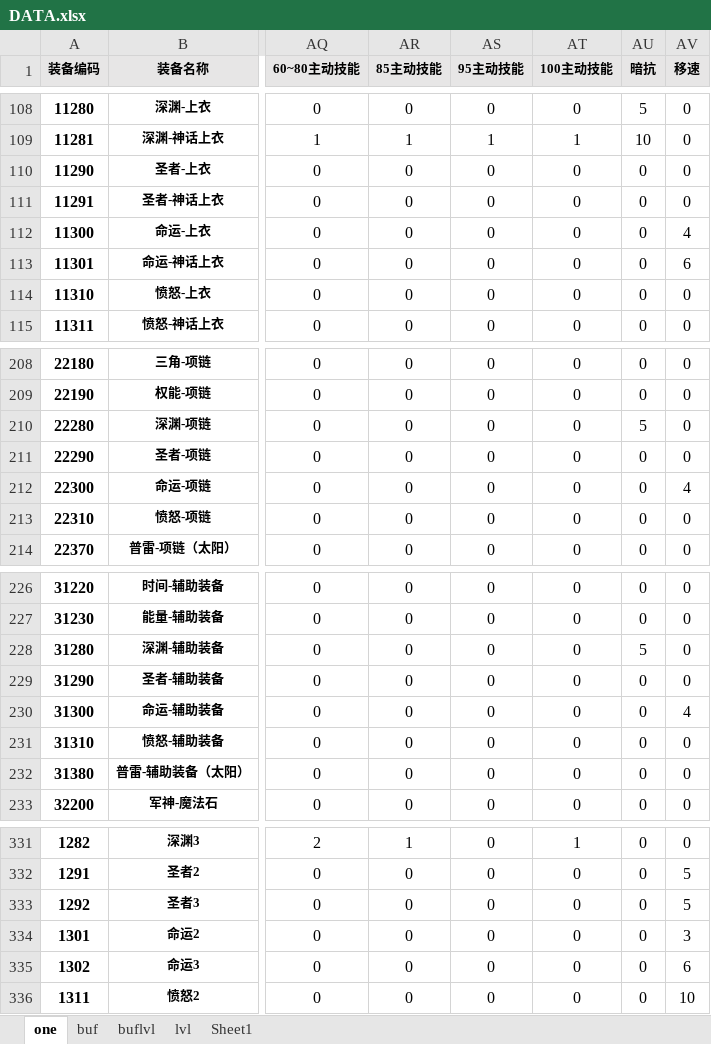
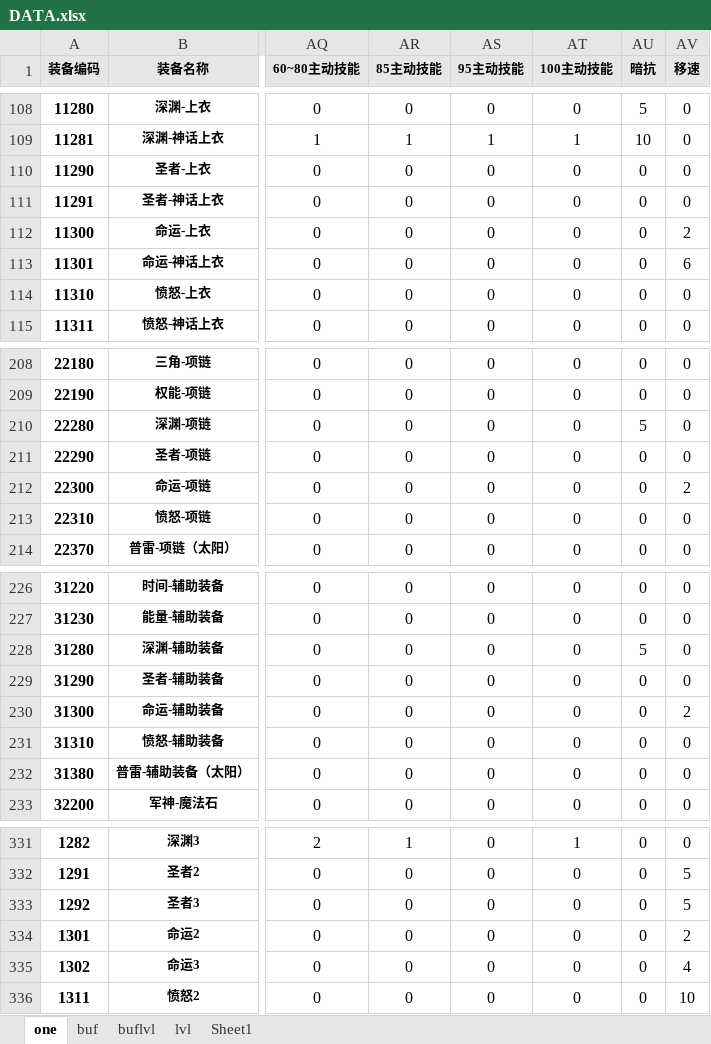
Before and after one commit to fzls/dnf_calc, an Excel workbook: DATA.xlsx, sheet one, drawn as a sheet; only a part is shown, gaps mark what is left out; values as stored, in another font and other column widths than the file's, no borders; conditional formats and table styles not drawn; the diff names each change by its address in the sheet, - before the commit and + after, or states it on an @@ line.

```diff
--- a/DATA.xlsx (sheet one)
+++ b/DATA.xlsx (sheet one)
-AV112 (移速): 4
+AV112 (移速): 2
-AV212 (移速): 4
+AV212 (移速): 2
-AV230 (移速): 4
+AV230 (移速): 2
-AV334 (移速): 3
+AV334 (移速): 2
-AV335 (移速): 6
+AV335 (移速): 4
```
Also changed, not shown: 2 other files.
